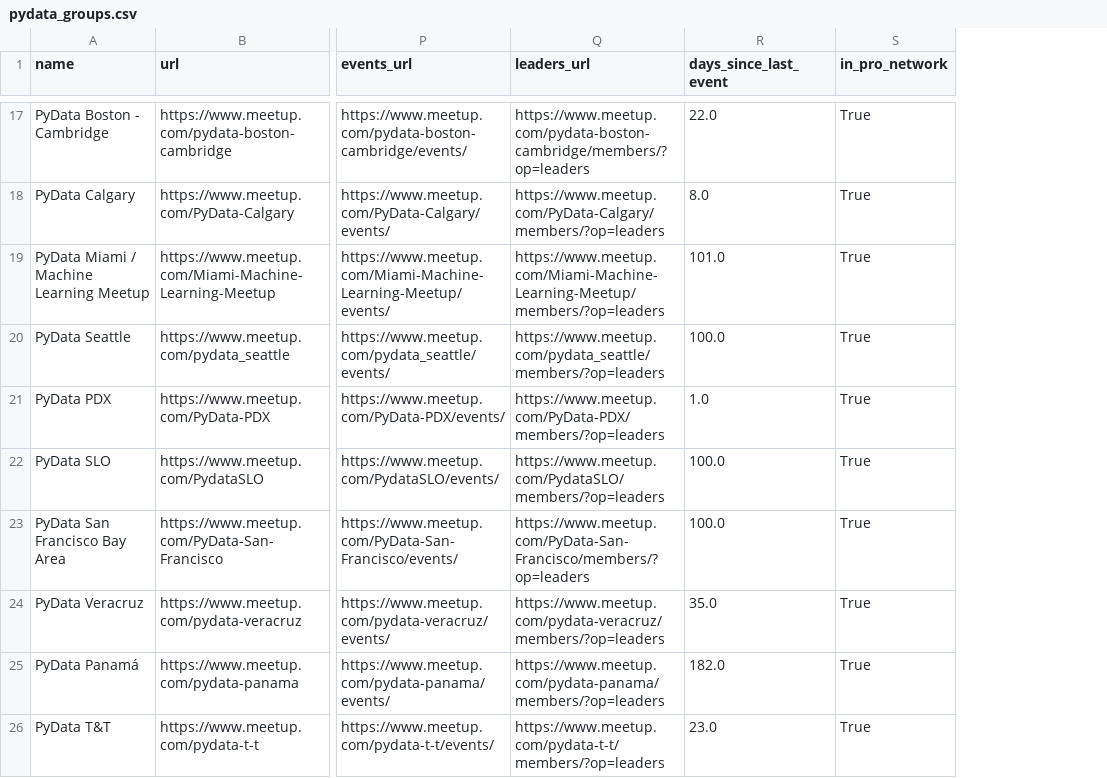
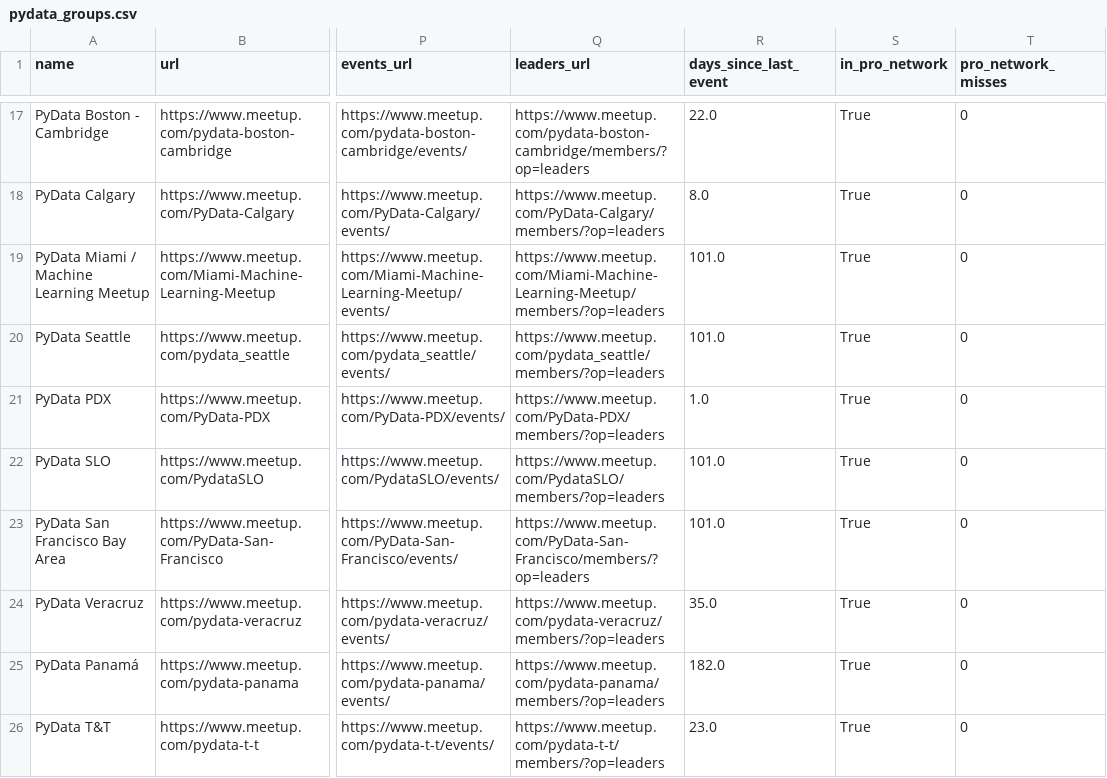
Before and after one commit to stelios-c/mapping-pydata, a CSV file: pydata_groups.csv, drawn as a sheet; only a part is shown, gaps mark what is left out; the diff covers the shown part only; the diff names each change by its address in the sheet, - before the commit and + after, or states it on an @@ line.

```diff
--- a/pydata_groups.csv
+++ b/pydata_groups.csv
+column T (pro_network_misses), rows 17-26: all 0
-R20 (days_since_last_event): 100.0
+R20 (days_since_last_event): 101.0
-R22:R23 (days_since_last_event): 100.0
+R22:R23 (days_since_last_event): 101.0
```
Also changed, not shown: 11 edited cells elsewhere in this file, 4 other files.
